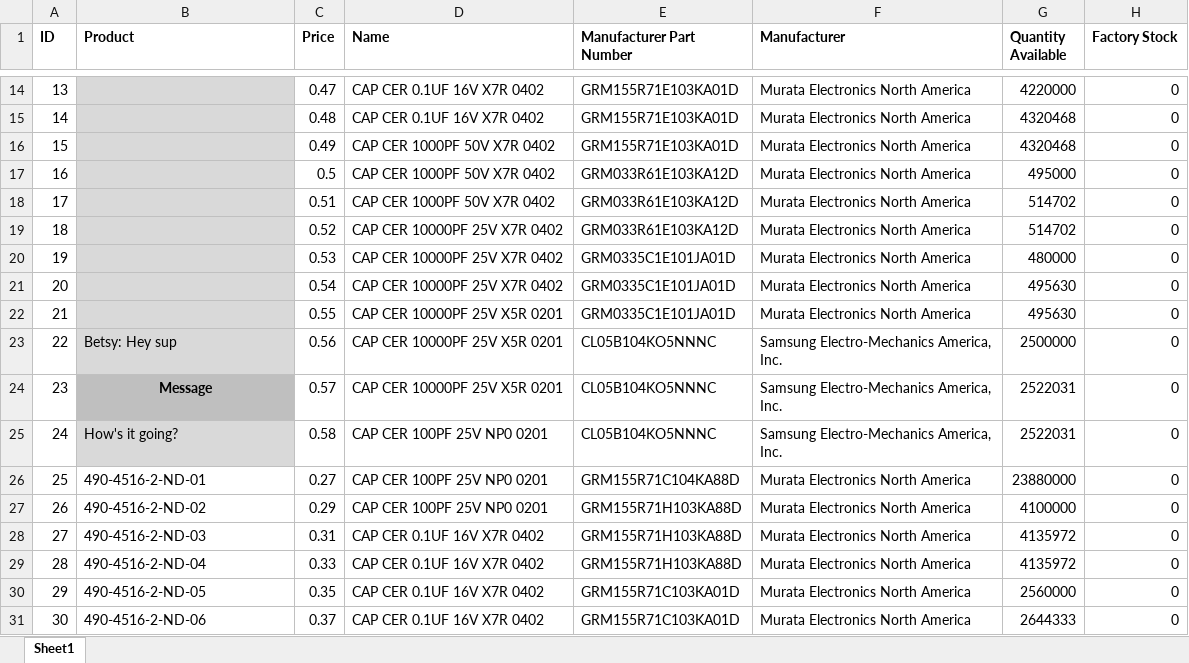
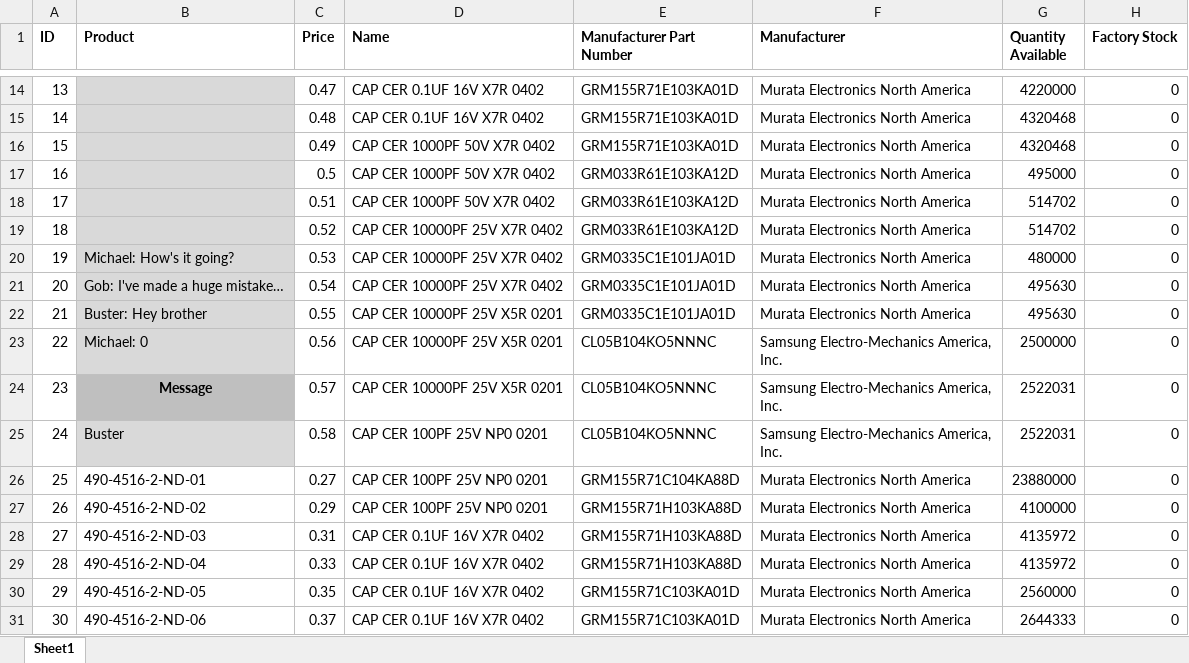
Before and after one commit to tristancalderbank/excel-messenger, an Excel workbook: client_0.xlsm, sheet Sheet1, drawn as a sheet; only a part is shown, gaps mark what is left out; values as stored, in another font and other column widths than the file's, no borders; the diff names each change by its address in the sheet, - before the commit and + after, or states it on an @@ line.

```diff
--- a/client_0.xlsm (sheet Sheet1)
+++ b/client_0.xlsm (sheet Sheet1)
-B20 (Product): (empty)
+B20 (Product): Michael: How's it going?
-B21 (Product): (empty)
+B21 (Product): Gob: I've made a huge mistake…
-B22 (Product): (empty)
+B22 (Product): Buster: Hey brother
-B23 (Product): Betsy: Hey sup
+B23 (Product): Michael: 0
-B25 (Product): How's it going?
+B25 (Product): Buster
```
Also changed, not shown: client_0 - alternate theme.xlsm, server.xlsm, 2 other files.
